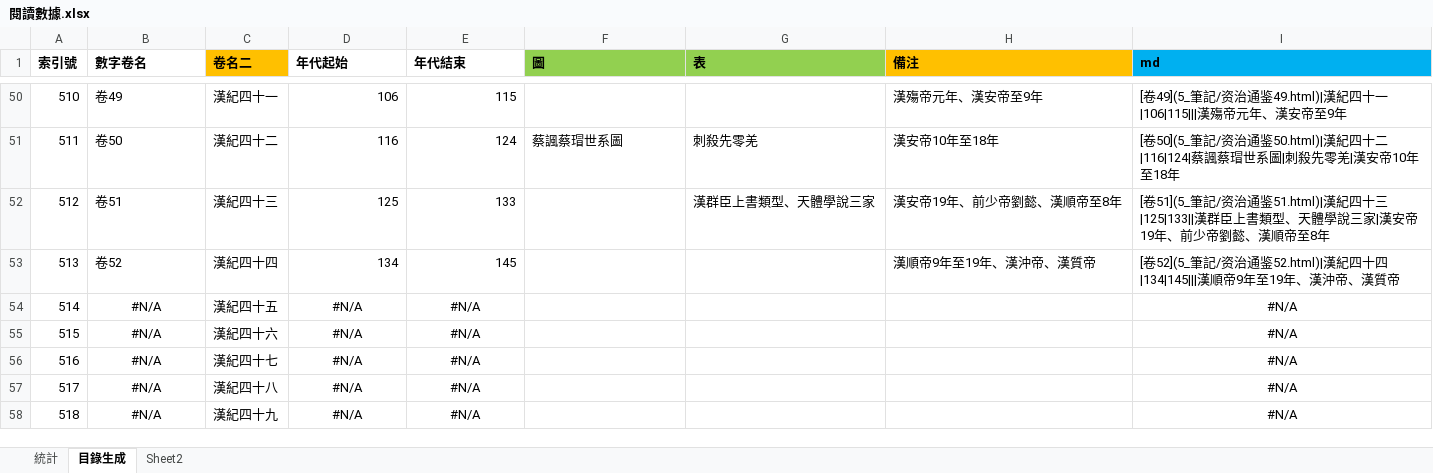
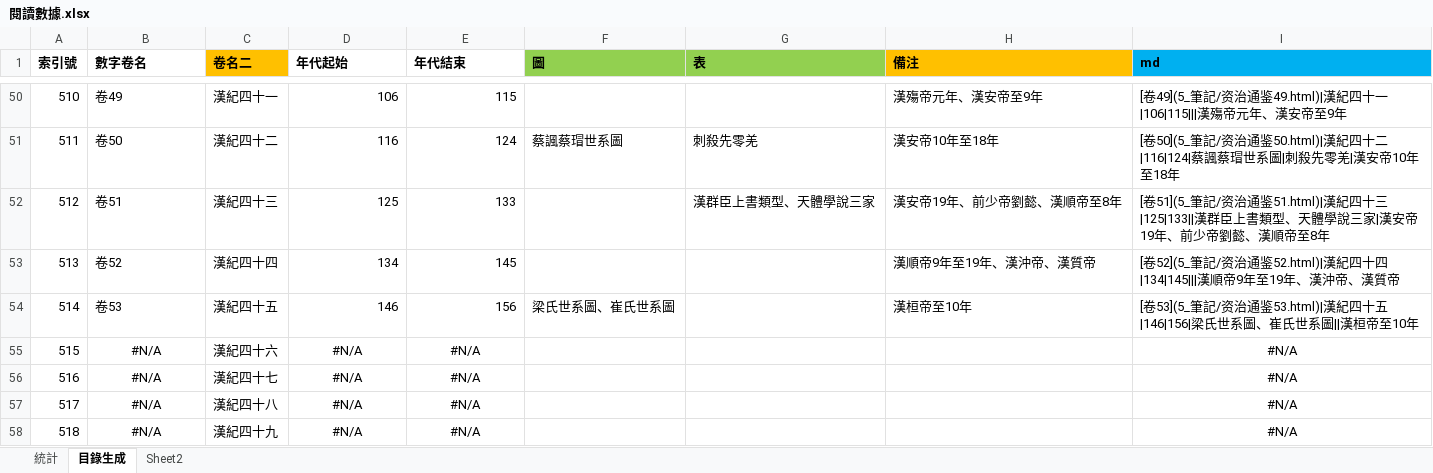
Before and after one commit to gamefang/zizhitongjian, an Excel workbook: 5_筆記/閱讀數據.xlsx, sheet 目錄生成, drawn as a sheet; only a part is shown, gaps mark what is left out; values as stored, in another font and other column widths than the file's, no borders; the diff names each change by its address in the sheet, - before the commit and + after, or states it on an @@ line.

```diff
--- a/5_筆記/閱讀數據.xlsx (sheet 目錄生成)
+++ b/5_筆記/閱讀數據.xlsx (sheet 目錄生成)
-B54 (數字卷名): #N/A
+B54 (數字卷名): 卷53
-B54 alignment: center
+B54 alignment: left
-D54 (年代起始): #N/A
+D54 (年代起始): 146
-D54:E54 alignment: center
+D54:E54 alignment: right
-E54 (年代結束): #N/A
+E54 (年代結束): 156
-F54 (圖): (empty)
+F54 (圖): 梁氏世系圖、崔氏世系圖
-H54 (備注): (empty)
+H54 (備注): 漢桓帝至10年
-I54 (md): #N/A
+I54 (md): [卷53](5_筆記/资治通鉴53.html)|漢紀四十五|146|156|梁氏世系圖、崔氏世系圖||漢桓帝至10年
-I54 alignment: center
+I54 alignment: left
```
Also changed, not shown: sheet 統計, charts or pictures, 10 other files.
